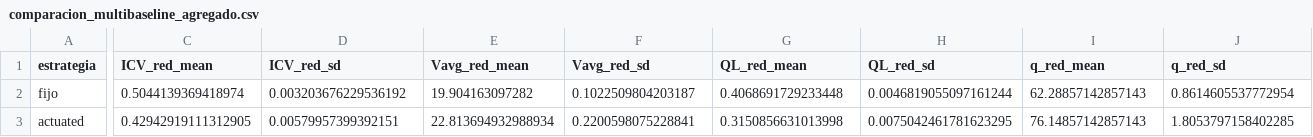
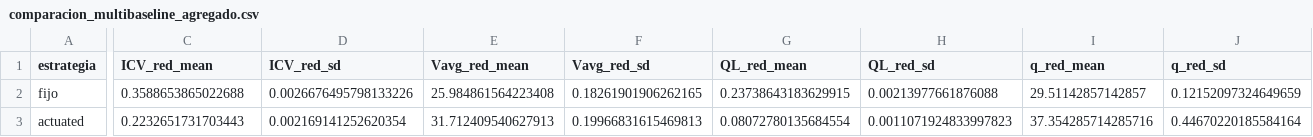
Before and after one commit to KevinT31/ControladorSemaf-rico, a CSV file: Diseño Software/integracion-sumo/resultados/comparacion_multibaseline_agregado.csv, drawn as a sheet; only a part is shown, gaps mark what is left out; the diff covers the shown part only; the diff names each change by its address in the sheet, - before the commit and + after, or states it on an @@ line.

Commit message:
feat: actualizar tesis y resultados multibaseline

```diff
--- a/Diseño Software/integracion-sumo/resultados/comparacion_multibaseline_agregado.csv
+++ b/Diseño Software/integracion-sumo/resultados/comparacion_multibaseline_agregado.csv
-C2 (ICV_red_mean): 0.5044139369418974
+C2 (ICV_red_mean): 0.3588653865022688
-D2 (ICV_red_sd): 0.003203676229536192
+D2 (ICV_red_sd): 0.0026676495798133226
-E2 (Vavg_red_mean): 19.904163097282
+E2 (Vavg_red_mean): 25.984861564223408
-F2 (Vavg_red_sd): 0.1022509804203187
+F2 (Vavg_red_sd): 0.18261901906262165
-G2 (QL_red_mean): 0.4068691729233448
+G2 (QL_red_mean): 0.23738643183629915
-H2 (QL_red_sd): 0.0046819055097161244
+H2 (QL_red_sd): 0.00213977661876088
-I2 (q_red_mean): 62.28857142857143
+I2 (q_red_mean): 29.51142857142857
-J2 (q_red_sd): 0.8614605537772954
+J2 (q_red_sd): 0.12152097324649659
-C3 (ICV_red_mean): 0.42942919111312905
+C3 (ICV_red_mean): 0.2232651731703443
-D3 (ICV_red_sd): 0.00579957399392151
+D3 (ICV_red_sd): 0.002169141252620354
-E3 (Vavg_red_mean): 22.813694932988934
+E3 (Vavg_red_mean): 31.712409540627913
-F3 (Vavg_red_sd): 0.2200598075228841
+F3 (Vavg_red_sd): 0.19966831615469813
-G3 (QL_red_mean): 0.3150856631013998
+G3 (QL_red_mean): 0.08072780135684554
-H3 (QL_red_sd): 0.0075042461781623295
+H3 (QL_red_sd): 0.0011071924833997823
-I3 (q_red_mean): 76.14857142857143
+I3 (q_red_mean): 37.354285714285716
-J3 (q_red_sd): 1.8053797158402285
+J3 (q_red_sd): 0.44670220185584164
```
Also changed, not shown: 80 edited cells elsewhere in this file, 29 other files.
